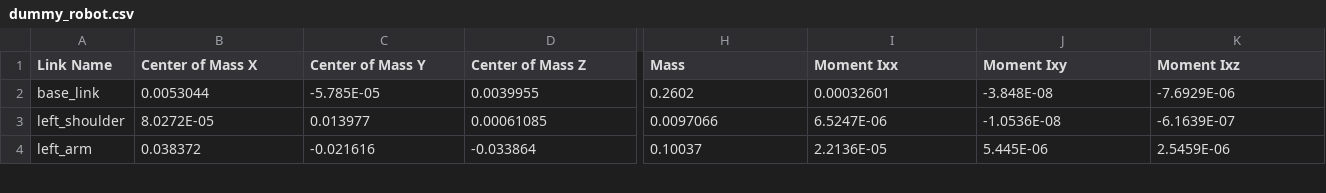
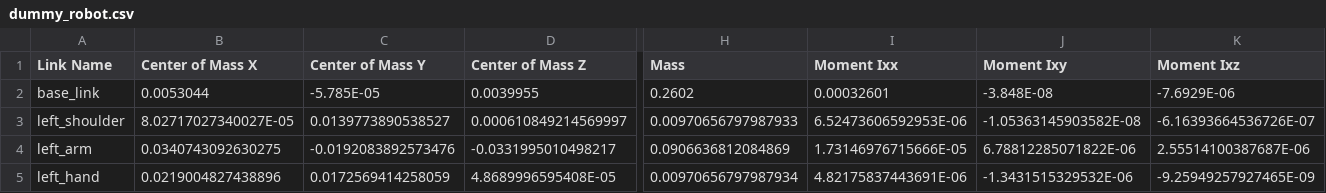
Before and after one commit to SamithVa/humanoid_urdf, a CSV file: dummy_robot/urdf/dummy_robot.csv, drawn as a sheet; only a part is shown, gaps mark what is left out; rows hold the shown columns only; the diff covers the shown part only; the diff names each change by its address in the sheet, - before the commit and + after, or states it on an @@ line.

Commit message:
add hand

```diff
--- a/dummy_robot/urdf/dummy_robot.csv
+++ b/dummy_robot/urdf/dummy_robot.csv
-B3 (Center of Mass X): 8.0272E-05
+B3 (Center of Mass X): 8.02717027340027E-05
-C3 (Center of Mass Y): 0.013977
+C3 (Center of Mass Y): 0.0139773890538527
-D3 (Center of Mass Z): 0.00061085
+D3 (Center of Mass Z): 0.000610849214569997
-H3 (Mass): 0.0097066
+H3 (Mass): 0.00970656797987933
-I3 (Moment Ixx): 6.5247E-06
+I3 (Moment Ixx): 6.52473606592953E-06
-J3 (Moment Ixy): -1.0536E-08
+J3 (Moment Ixy): -1.05363145903582E-08
-K3 (Moment Ixz): -6.1639E-07
+K3 (Moment Ixz): -6.16393664536726E-07
-B4 (Center of Mass X): 0.038372
+B4 (Center of Mass X): 0.0340743092630275
-C4 (Center of Mass Y): -0.021616
+C4 (Center of Mass Y): -0.0192083892573476
-D4 (Center of Mass Z): -0.033864
+D4 (Center of Mass Z): -0.0331995010498217
-H4 (Mass): 0.10037
+H4 (Mass): 0.0906636812084869
-I4 (Moment Ixx): 2.2136E-05
+I4 (Moment Ixx): 1.73146976715666E-05
-J4 (Moment Ixy): 5.445E-06
+J4 (Moment Ixy): 6.78812285071822E-06
-K4 (Moment Ixz): 2.5459E-06
+K4 (Moment Ixz): 2.55514100387687E-06
+row 5: left_hand | 0.0219004827438896 | 0.0172569414258059 | 4.8689996595408E-05 | 0.00970656797987934 | 4.82175837443691E-06 | -1.3431515329532E-06 | -9.25949257927465E-09
```
Also changed, not shown: 1 added row and 55 edited cells elsewhere in this file, 7 other files.
